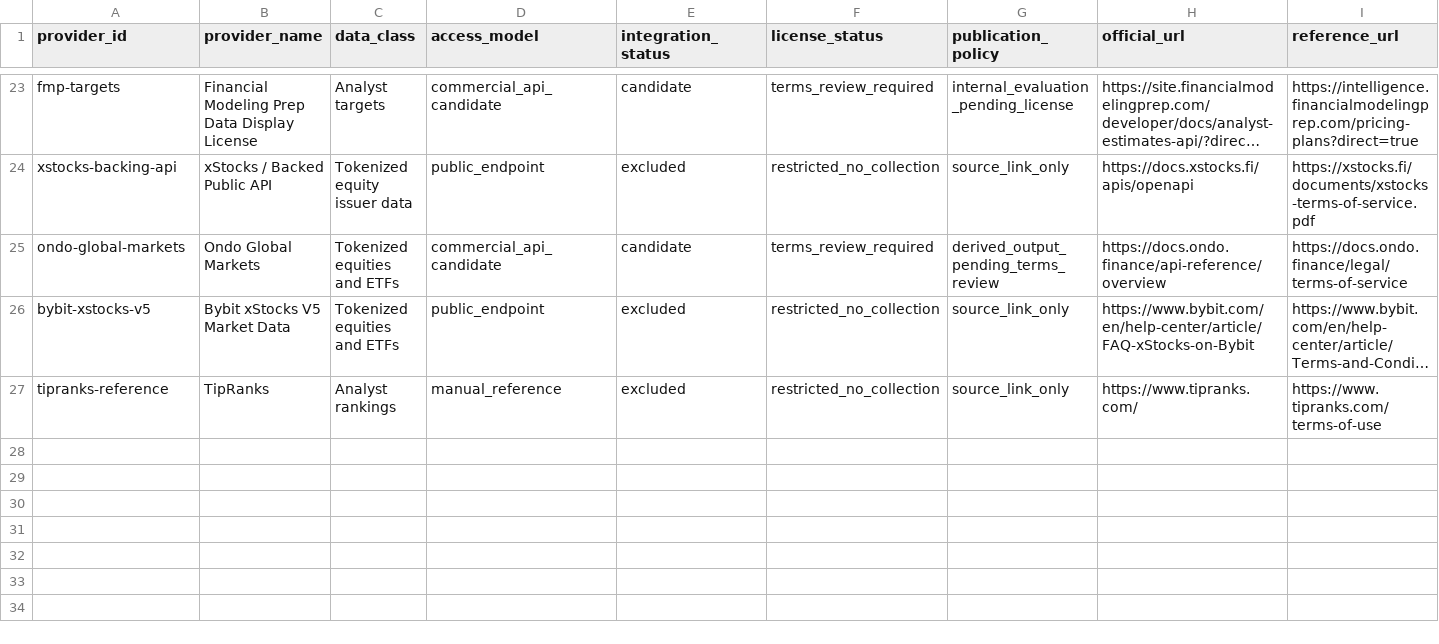
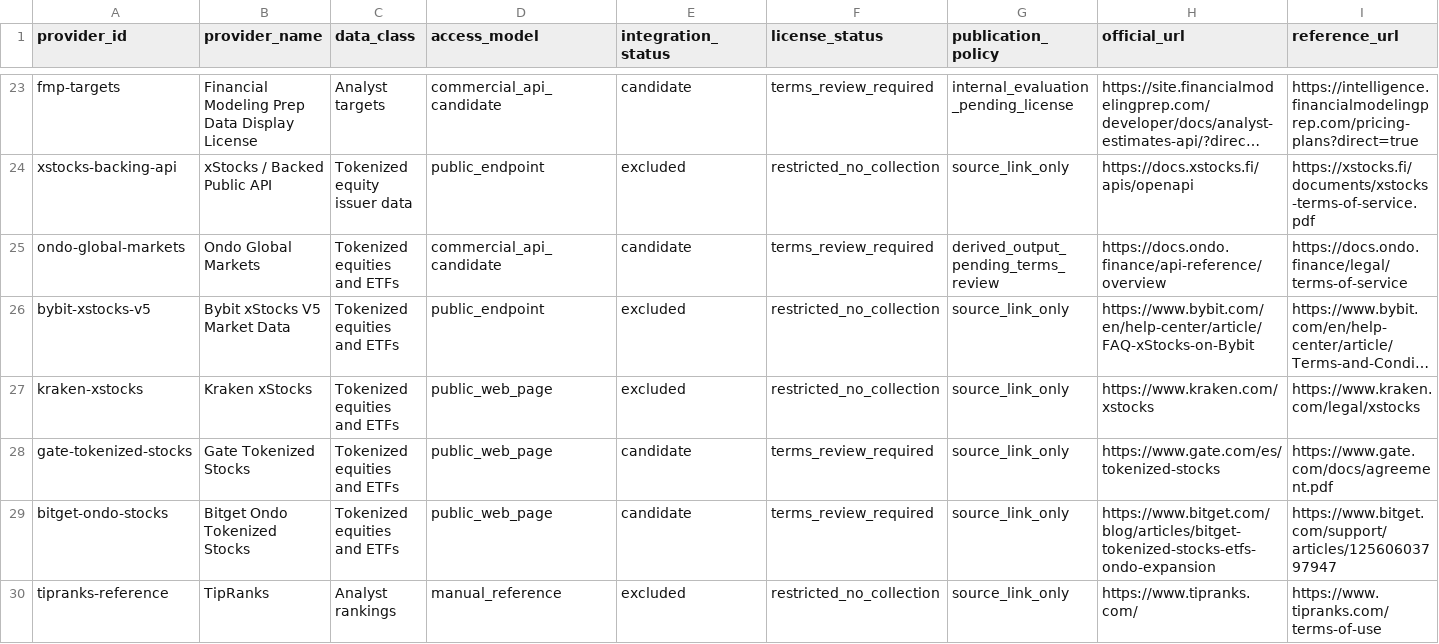
Before and after one commit to maverickgtm/marketwitness, a CSV file: data/samples/source_registry.csv, drawn as a sheet; only a part is shown, gaps mark what is left out; long unchanged cells end in …; rows hold the shown columns only; the diff names each change by its address in the sheet, - before the commit and + after, or states it on an @@ line.

```diff
--- a/data/samples/source_registry.csv
+++ b/data/samples/source_registry.csv
+row 27: kraken-xstocks | Kraken xStocks | Tokenized equities and ETFs | public_web_page | excluded | restricted_no_collection | source_link_only | https://www.kraken.com/xstocks | https://www.kraken.com/legal/xstocks
+row 28: gate-tokenized-stocks | Gate Tokenized Stocks | Tokenized equities and ETFs | public_web_page | candidate | terms_review_required | source_link_only | https://www.gate.com/es/tokenized-stocks | https://www.gate.com/docs/agreement.pdf
+row 29: bitget-ondo-stocks | Bitget Ondo Tokenized Stocks | Tokenized equities and ETFs | public_web_page | candidate | terms_review_required | source_link_only | https://www.bitget.com/blog/articles/bitget-tokenized-stocks-etfs-ondo-expansion | https://www.bitget.com/support/articles/12560603797947
```
Also changed, not shown: 7 other files.
